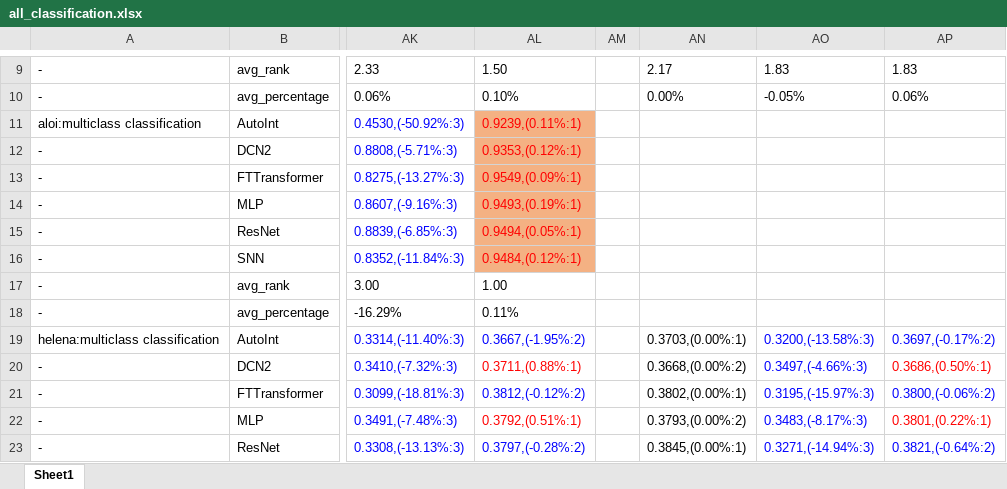
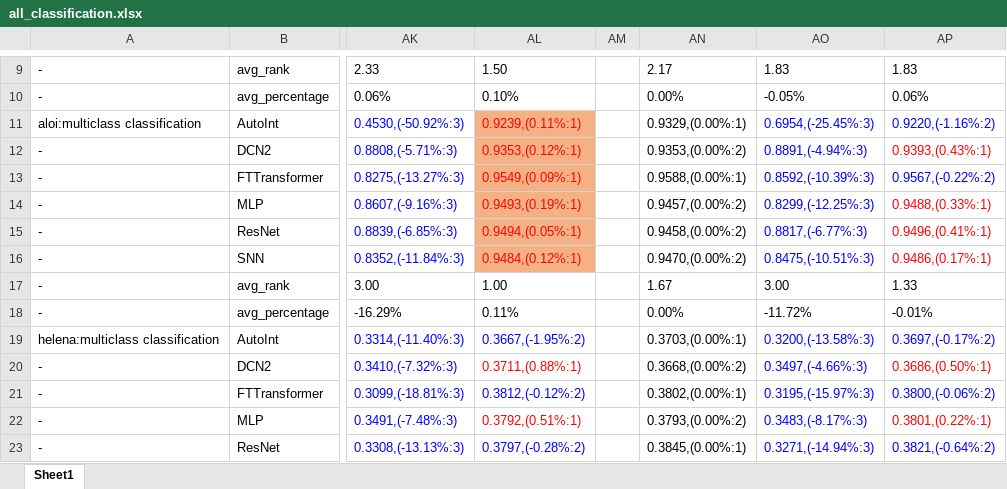
Before and after one commit to 1836897243/Ensemble_experiment_data, an Excel workbook: all_data/all_classification.xlsx, sheet Sheet1, drawn as a sheet; only a part is shown, gaps mark what is left out; values as stored, in another font and other column widths than the file's, no borders; the diff covers the shown part only; the diff names each change by its address in the sheet, - before the commit and + after, or states it on an @@ line.

Commit message:
update all data

```diff
--- a/all_data/all_classification.xlsx (sheet Sheet1)
+++ b/all_data/all_classification.xlsx (sheet Sheet1)
-AN11: (empty)
+AN11: 0.9329,(0.00%:1)
-AO11: (empty)
+AO11: 0.6954,(-25.45%:3)
-AP11: (empty)
+AP11: 0.9220,(-1.16%:2)
-AN12: (empty)
+AN12: 0.9353,(0.00%:2)
-AO12: (empty)
+AO12: 0.8891,(-4.94%:3)
-AP12: (empty)
+AP12: 0.9393,(0.43%:1)
-AN13: (empty)
+AN13: 0.9588,(0.00%:1)
-AO13: (empty)
+AO13: 0.8592,(-10.39%:3)
-AP13: (empty)
+AP13: 0.9567,(-0.22%:2)
-AN14: (empty)
+AN14: 0.9457,(0.00%:2)
-AO14: (empty)
+AO14: 0.8299,(-12.25%:3)
-AP14: (empty)
+AP14: 0.9488,(0.33%:1)
-AN15: (empty)
+AN15: 0.9458,(0.00%:2)
-AO15: (empty)
+AO15: 0.8817,(-6.77%:3)
-AP15: (empty)
+AP15: 0.9496,(0.41%:1)
-AN16: (empty)
+AN16: 0.9470,(0.00%:2)
-AO16: (empty)
+AO16: 0.8475,(-10.51%:3)
-AP16: (empty)
+AP16: 0.9486,(0.17%:1)
-AN17: (empty)
+AN17: 1.67
-AO17: (empty)
+AO17: 3.00
-AP17: (empty)
+AP17: 1.33
-AN18: (empty)
+AN18: 0.00%
-AO18: (empty)
+AO18: -11.72%
-AP18: (empty)
+AP18: -0.01%
```
Also changed, not shown: 12 edited cells elsewhere in this sheet.
